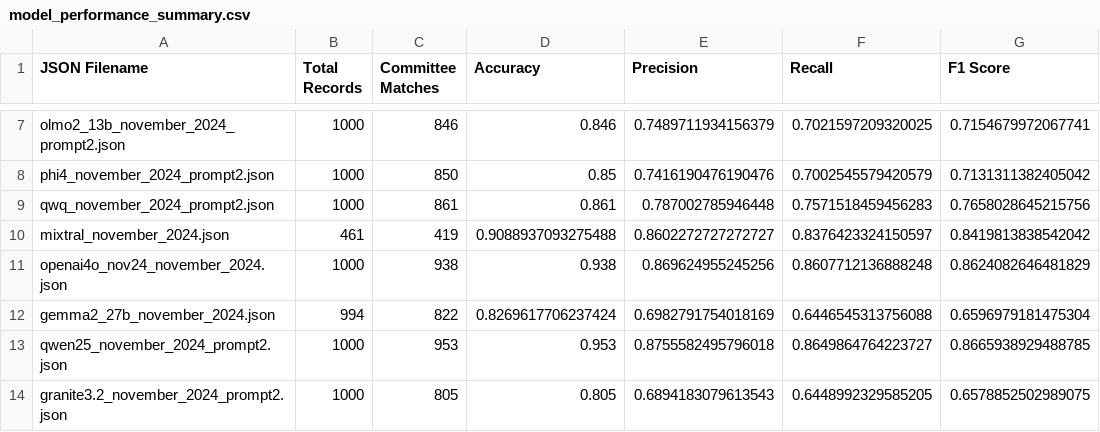
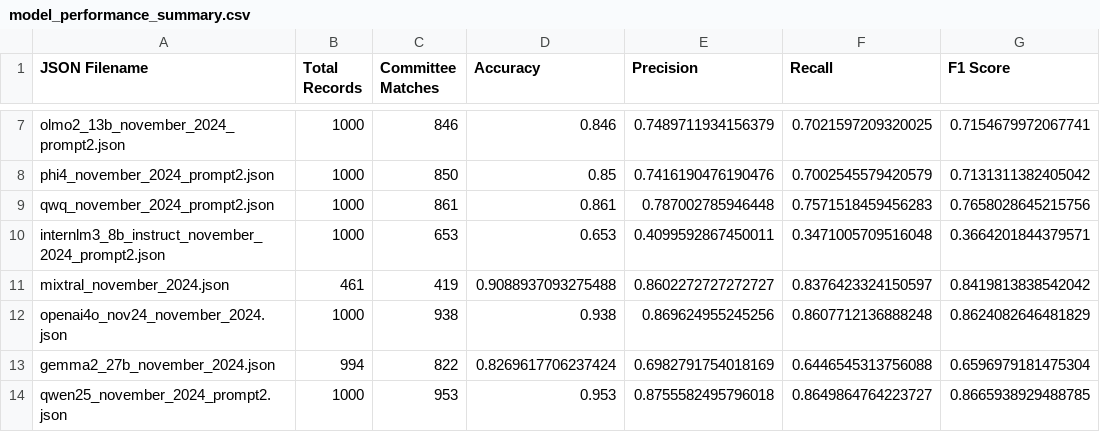
Before and after one commit to NHagar/LLM-Extraction-Challenge, a CSV file: fundraising-emails/evals/model_performance_summary.csv, drawn as a sheet; only a part is shown, gaps mark what is left out; the shorter side is filled out with more unchanged rows; the diff names each change by its address in the sheet, - before the commit and + after, or states it on an @@ line.

Commit message:
added InternLM3

```diff
--- a/fundraising-emails/evals/model_performance_summary.csv
+++ b/fundraising-emails/evals/model_performance_summary.csv
+row 10: internlm3_8b_instruct_november_2024_prompt2.json | 1000 | 653 | 0.653 | 0.4099592867450011 | 0.3471005709516048 | 0.3664201844379571
```
Also changed, not shown: fundraising-emails/summary_all_json.csv, 2 other files.
